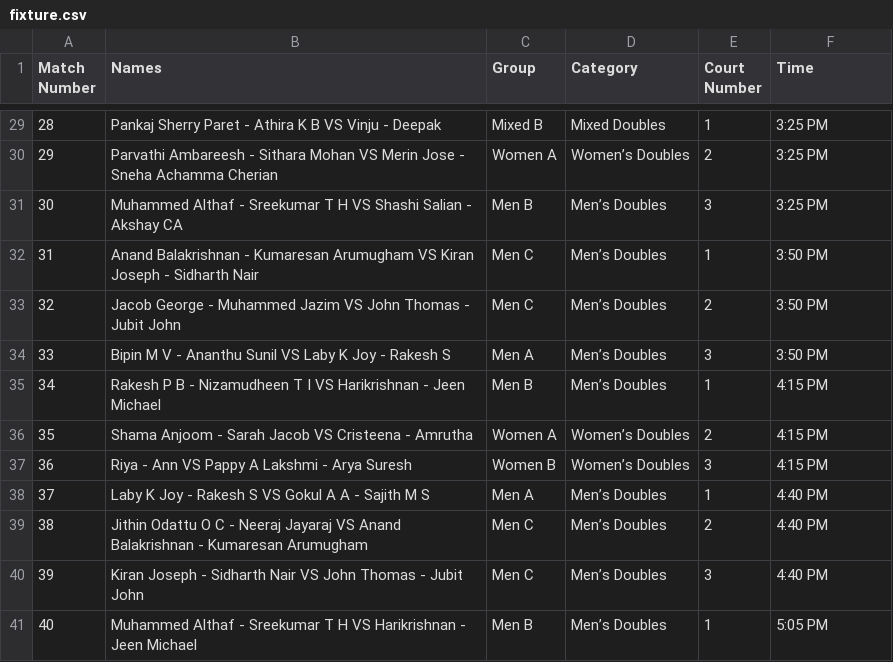
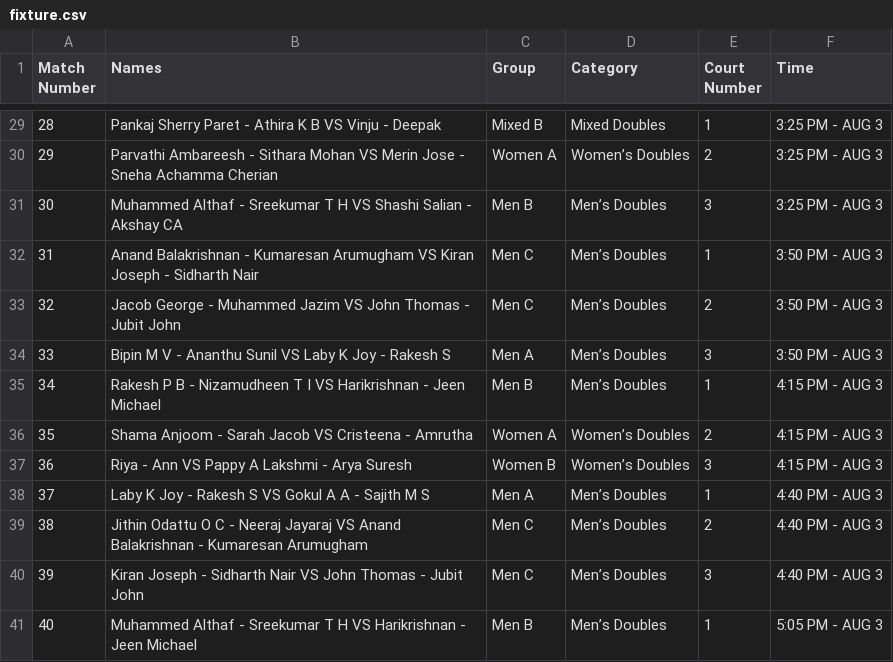
Before and after one commit to nizamudheenti/smashdown, a CSV file: fixture.csv, drawn as a sheet; only a part is shown, gaps mark what is left out; the diff covers the shown part only.

```diff
--- a/fixture.csv
+++ b/fixture.csv
@@ -29,13 +29,13 @@ Match Number,Names,Group,Category,Court Number,Time
-28,Pankaj Sherry Paret - Athira K B VS Vinju - Deepak,Mixed B,Mixed Doubles,1,3:25 PM
-29,Parvathi Ambareesh - Sithara Mohan VS Merin Jose - Sneha Achamma Cherian,Women A,Women’s Doubles,2,3:25 PM
-30,Muhammed Althaf - Sreekumar T H VS Shashi Salian - Akshay CA,Men B,Men’s Doubles,3,3:25 PM
-31,Anand Balakrishnan - Kumaresan Arumugham VS Kiran Joseph - Sidharth Nair,Men C,Men’s Doubles,1,3:50 PM
-32,Jacob George - Muhammed Jazim VS John Thomas - Jubit John,Men C,Men’s Doubles,2,3:50 PM
-33,Bipin M V - Ananthu Sunil VS Laby K Joy - Rakesh S,Men A,Men’s Doubles,3,3:50 PM
-34,Rakesh P B - Nizamudheen T I VS Harikrishnan - Jeen Michael,Men B,Men’s Doubles,1,4:15 PM
-35,Shama Anjoom - Sarah Jacob VS Cristeena - Amrutha,Women A,Women’s Doubles,2,4:15 PM
-36,Riya - Ann VS Pappy A Lakshmi - Arya Suresh,Women B,Women’s Doubles,3,4:15 PM
-37,Laby K Joy - Rakesh S VS Gokul A A - Sajith M S,Men A,Men’s Doubles,1,4:40 PM
-38,Jithin Odattu O C - Neeraj Jayaraj VS Anand Balakrishnan - Kumaresan Arumugham,Men C,Men’s Doubles,2,4:40 PM
-39,Kiran Joseph - Sidharth Nair VS John Thomas - Jubit John,Men C,Men’s Doubles,3,4:40 PM
-40,Muhammed Althaf - Sreekumar T H VS Harikrishnan - Jeen Michael,Men B,Men’s Doubles,1,5:05 PM
+28,Pankaj Sherry Paret - Athira K B VS Vinju - Deepak,Mixed B,Mixed Doubles,1,3:25 PM - AUG 3
+29,Parvathi Ambareesh - Sithara Mohan VS Merin Jose - Sneha Achamma Cherian,Women A,Women’s Doubles,2,3:25 PM - AUG 3
+30,Muhammed Althaf - Sreekumar T H VS Shashi Salian - Akshay CA,Men B,Men’s Doubles,3,3:25 PM - AUG 3
+31,Anand Balakrishnan - Kumaresan Arumugham VS Kiran Joseph - Sidharth Nair,Men C,Men’s Doubles,1,3:50 PM - AUG 3
+32,Jacob George - Muhammed Jazim VS John Thomas - Jubit John,Men C,Men’s Doubles,2,3:50 PM - AUG 3
+33,Bipin M V - Ananthu Sunil VS Laby K Joy - Rakesh S,Men A,Men’s Doubles,3,3:50 PM - AUG 3
+34,Rakesh P B - Nizamudheen T I VS Harikrishnan - Jeen Michael,Men B,Men’s Doubles,1,4:15 PM - AUG 3
+35,Shama Anjoom - Sarah Jacob VS Cristeena - Amrutha,Women A,Women’s Doubles,2,4:15 PM - AUG 3
+36,Riya - Ann VS Pappy A Lakshmi - Arya Suresh,Women B,Women’s Doubles,3,4:15 PM - AUG 3
+37,Laby K Joy - Rakesh S VS Gokul A A - Sajith M S,Men A,Men’s Doubles,1,4:40 PM - AUG 3
+38,Jithin Odattu O C - Neeraj Jayaraj VS Anand Balakrishnan - Kumaresan Arumugham,Men C,Men’s Doubles,2,4:40 PM - AUG 3
+39,Kiran Joseph - Sidharth Nair VS John Thomas - Jubit John,Men C,Men’s Doubles,3,4:40 PM - AUG 3
+40,Muhammed Althaf - Sreekumar T H VS Harikrishnan - Jeen Michael,Men B,Men’s Doubles,1,5:05 PM - AUG 3
```
Also changed, not shown: 27 edited cells elsewhere in this file.
